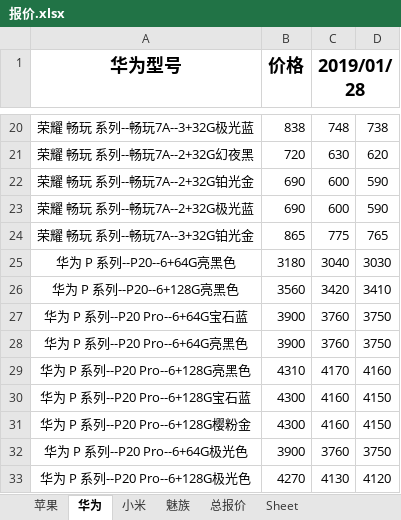
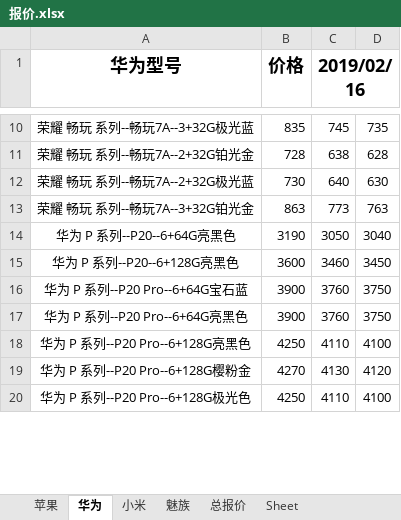
Before and after one commit to lcscim/python-demo, an Excel workbook: project/Python/yilaitong/报价.xlsx, sheet 华为, drawn as a sheet; only a part is shown, gaps mark what is left out; values as stored, in another font and other column widths than the file's, no borders; removed rows and columns are numbered as before the commit, all else as after; the diff covers the shown part only; the diff names each change by its address in the sheet, - before the commit and + after, or states it on an @@ line.

```diff
--- a/project/Python/yilaitong/报价.xlsx (sheet 华为)
+++ b/project/Python/yilaitong/报价.xlsx (sheet 华为)
-C1: 2019/01/28
+C1: 2019/02/16
-B10 (价格): 838
+B10 (价格): 835
-C10 (2019/02/16): 748
+C10 (2019/02/16): 745
-D10: 738
+D10: 735
-row 21: 荣耀 畅玩 系列--畅玩7A--2+32G幻夜黑 | 720 | 630 | 620
-B11 (价格): 690
+B11 (价格): 728
-C11 (2019/02/16): 600
+C11 (2019/02/16): 638
-D11: 590
+D11: 628
-B12 (价格): 690
+B12 (价格): 730
-C12 (2019/02/16): 600
+C12 (2019/02/16): 640
-D12: 590
+D12: 630
-B13 (价格): 865
+B13 (价格): 863
-C13 (2019/02/16): 775
+C13 (2019/02/16): 773
-D13: 765
+D13: 763
-B14 (价格): 3180
+B14 (价格): 3190
-C14 (2019/02/16): 3040
+C14 (2019/02/16): 3050
-D14: 3030
+D14: 3040
-B15 (价格): 3560
+B15 (价格): 3600
-C15 (2019/02/16): 3420
+C15 (2019/02/16): 3460
-D15: 3410
+D15: 3450
-B18 (价格): 4310
+B18 (价格): 4250
-C18 (2019/02/16): 4170
+C18 (2019/02/16): 4110
-D18: 4160
+D18: 4100
-row 30: 华为 P 系列--P20 Pro--6+128G宝石蓝 | 4300 | 4160 | 4150
-B19 (价格): 4300
+B19 (价格): 4270
-C19 (2019/02/16): 4160
+C19 (2019/02/16): 4130
-D19: 4150
+D19: 4120
-row 32: 华为 P 系列--P20 Pro--6+64G极光色 | 3900 | 3760 | 3750
-B20 (价格): 4270
+B20 (价格): 4250
-C20 (2019/02/16): 4130
+C20 (2019/02/16): 4110
-D20: 4120
+D20: 4100
```
Also changed, not shown: 87 added rows, 111 removed rows, 11 moved rows and 304 edited cells elsewhere in this sheet, sheet 总报价, sheet 小米, sheet 苹果, sheet 魅族, 52 other files.
